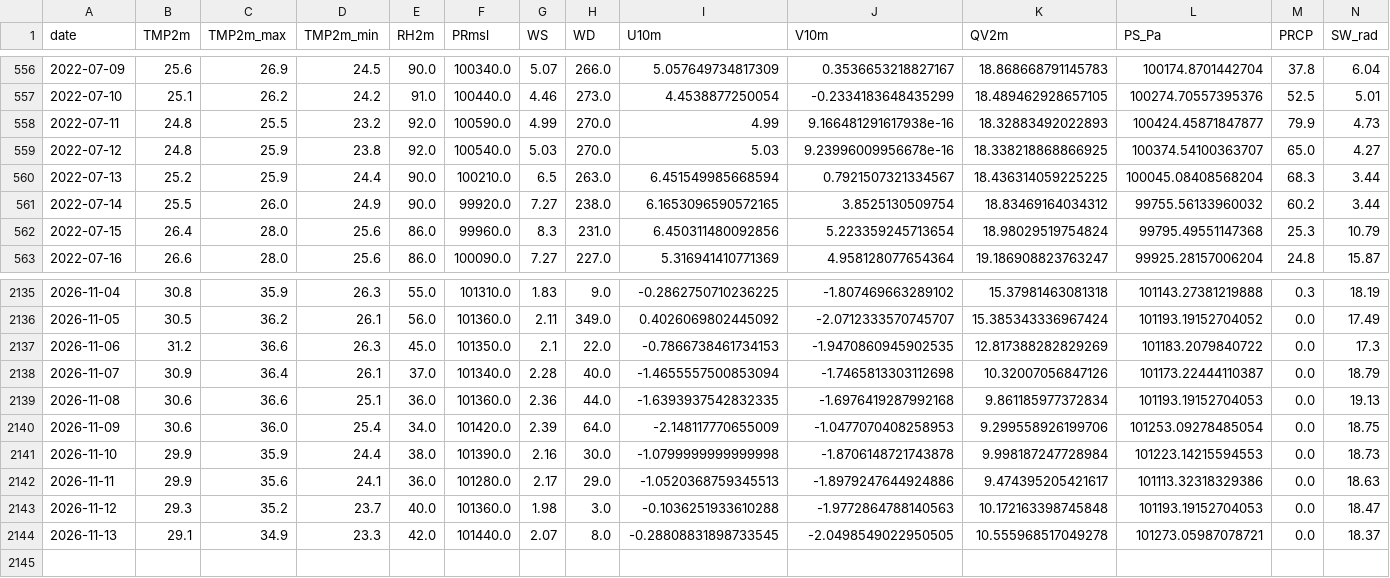
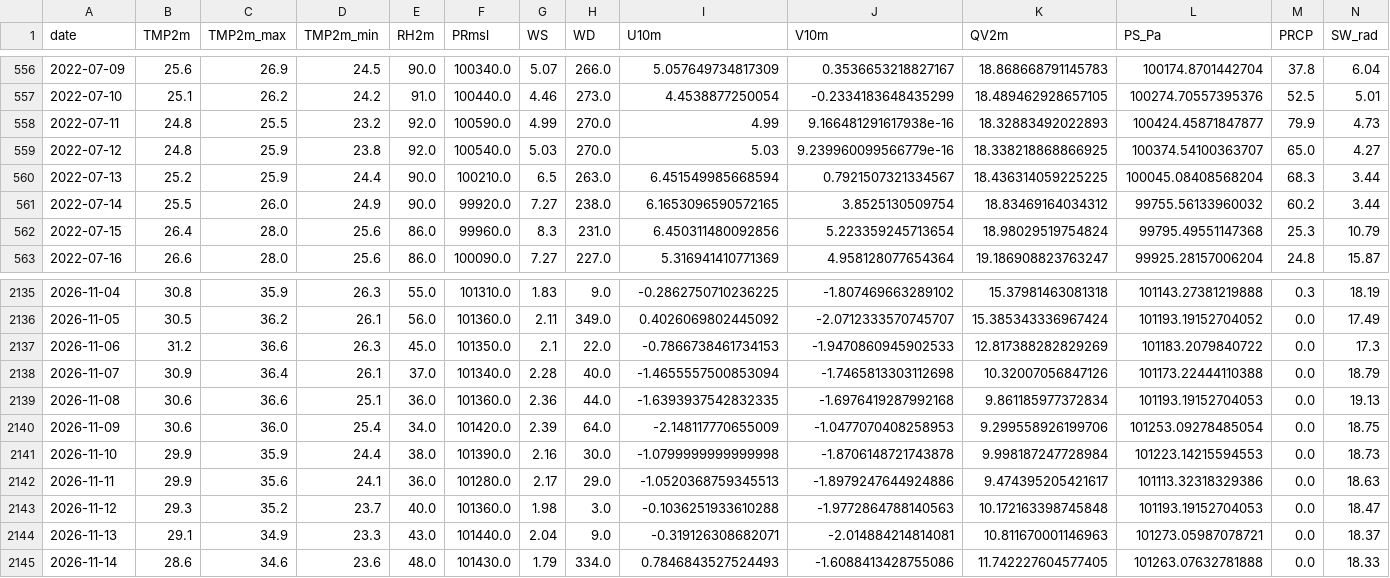
Before and after one commit to souravk03/openmeteo-live-forecast-v2, a CSV file: data/om/Mumbai/om_cache_mumbai.csv, drawn as a sheet; only a part is shown, gaps mark what is left out.

Commit message:
[Mumbai] om_cache_mumbai.csv 2026-11-14

```diff
--- a/data/om/Mumbai/om_cache_mumbai.csv
+++ b/data/om/Mumbai/om_cache_mumbai.csv
@@ -558,3 +558,3 @@ date,TMP2m,TMP2m_max,TMP2m_min,RH2m,PRmsl,WS,WD,U10m,V10m,QV2m,PS_Pa,PRCP,SW_rad
 2022-07-11,24.8,25.5,23.2,92.0,100590.0,4.99,270.0,4.99,9.166481291617938e-16,18.32883492022893,100424.45871847877,79.9,4.73
-2022-07-12,24.8,25.9,23.8,92.0,100540.0,5.03,270.0,5.03,9.23996009956678e-16,18.338218868866925,100374.54100363707,65.0,4.27
+2022-07-12,24.8,25.9,23.8,92.0,100540.0,5.03,270.0,5.03,9.239960099566779e-16,18.338218868866925,100374.54100363707,65.0,4.27
 2022-07-13,25.2,25.9,24.4,90.0,100210.0,6.5,263.0,6.451549985668594,0.7921507321334567,18.436314059225225,100045.08408568204,68.3,3.44
@@ -2136,4 +2136,4 @@ date,TMP2m,TMP2m_max,TMP2m_min,RH2m,PRmsl,WS,WD,U10m,V10m,QV2m,PS_Pa,PRCP,SW_rad
 2026-11-05,30.5,36.2,26.1,56.0,101360.0,2.11,349.0,0.4026069802445092,-2.0712333570745707,15.385343336967424,101193.19152704052,0.0,17.49
-2026-11-06,31.2,36.6,26.3,45.0,101350.0,2.1,22.0,-0.7866738461734153,-1.9470860945902535,12.817388282829269,101183.2079840722,0.0,17.3
-2026-11-07,30.9,36.4,26.1,37.0,101340.0,2.28,40.0,-1.4655557500853094,-1.7465813303112698,10.32007056847126,101173.22444110387,0.0,18.79
+2026-11-06,31.2,36.6,26.3,45.0,101350.0,2.1,22.0,-0.7866738461734153,-1.9470860945902533,12.817388282829269,101183.2079840722,0.0,17.3
+2026-11-07,30.9,36.4,26.1,37.0,101340.0,2.28,40.0,-1.4655557500853094,-1.7465813303112698,10.32007056847126,101173.22444110388,0.0,18.79
 2026-11-08,30.6,36.6,25.1,36.0,101360.0,2.36,44.0,-1.6393937542832335,-1.6976419287992168,9.861185977372834,101193.19152704053,0.0,19.13
@@ -2143,2 +2143,3 @@ date,TMP2m,TMP2m_max,TMP2m_min,RH2m,PRmsl,WS,WD,U10m,V10m,QV2m,PS_Pa,PRCP,SW_rad
 2026-11-12,29.3,35.2,23.7,40.0,101360.0,1.98,3.0,-0.1036251933610288,-1.9772864788140563,10.172163398745848,101193.19152704053,0.0,18.47
-2026-11-13,29.1,34.9,23.3,42.0,101440.0,2.07,8.0,-0.28808831898733545,-2.0498549022950505,10.555968517049278,101273.05987078721,0.0,18.37
+2026-11-13,29.1,34.9,23.3,43.0,101440.0,2.04,9.0,-0.319126308682071,-2.014884214814081,10.811670001146963,101273.05987078721,0.0,18.37
+2026-11-14,28.6,34.6,23.6,48.0,101430.0,1.79,334.0,0.7846843527524493,-1.6088413428755086,11.742227604577405,101263.07632781888,0.0,18.33
```
